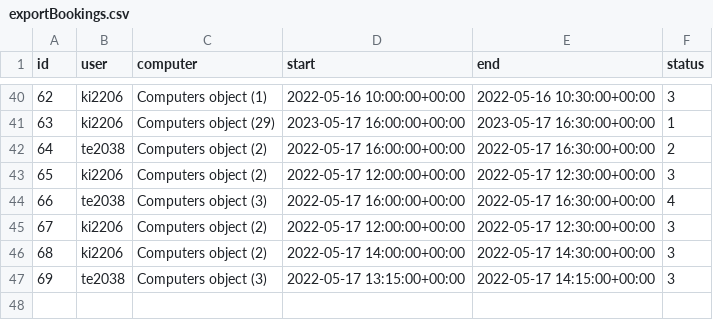
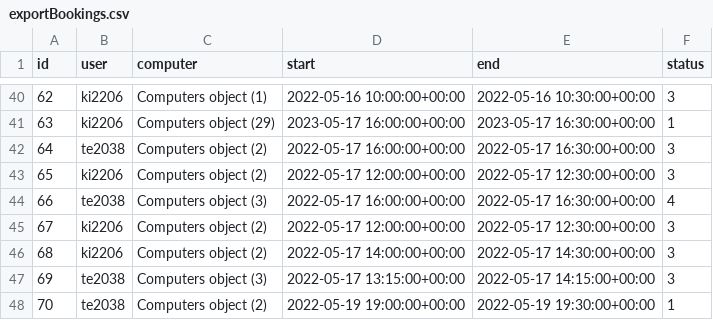
Before and after one commit to killian-mannarelli/caxbookings, a CSV file: CAxBooking_django_react/exportBookings.csv, drawn as a sheet; only a part is shown, gaps mark what is left out.

```diff
--- a/CAxBooking_django_react/exportBookings.csv
+++ b/CAxBooking_django_react/exportBookings.csv
@@ -41,3 +41,3 @@ id;user;computer;start;end;status
 63;ki2206;Computers object (29);2023-05-17 16:00:00+00:00;2023-05-17 16:30:00+00:00;1
-64;te2038;Computers object (2);2022-05-17 16:00:00+00:00;2022-05-17 16:30:00+00:00;2
+64;te2038;Computers object (2);2022-05-17 16:00:00+00:00;2022-05-17 16:30:00+00:00;3
 65;ki2206;Computers object (2);2022-05-17 12:00:00+00:00;2022-05-17 12:30:00+00:00;3
@@ -47 +47,2 @@ id;user;computer;start;end;status
 69;te2038;Computers object (3);2022-05-17 13:15:00+00:00;2022-05-17 14:15:00+00:00;3
+70;te2038;Computers object (2);2022-05-19 19:00:00+00:00;2022-05-19 19:30:00+00:00;1
```
Also changed, not shown: 8 other files.
